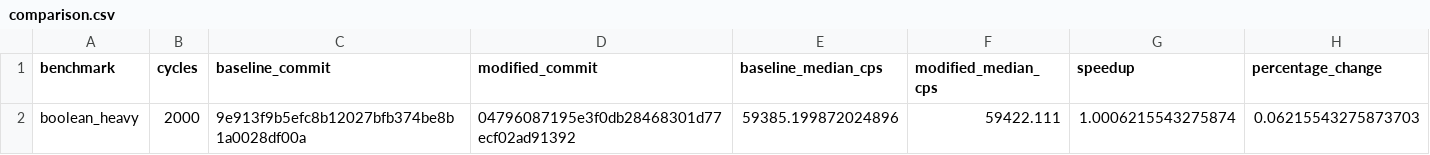
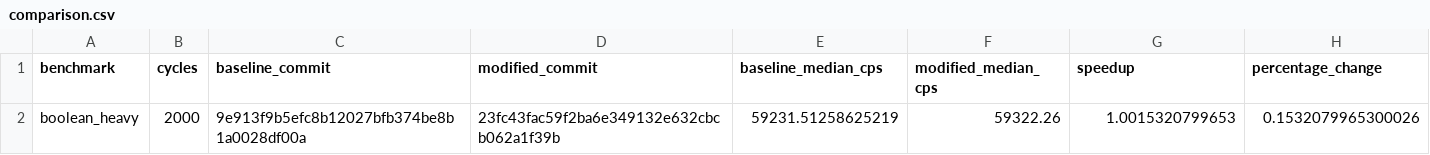
Before and after one commit to Pratham-015/GEM, a CSV file: benchmark/results/comparison.csv, drawn as a sheet.

```diff
--- a/benchmark/results/comparison.csv
+++ b/benchmark/results/comparison.csv
@@ -1,2 +1,2 @@
 benchmark,cycles,baseline_commit,modified_commit,baseline_median_cps,modified_median_cps,speedup,percentage_change
-boolean_heavy,2000,9e913f9b5efc8b12027bfb374be8b1a0028df00a,04796087195e3f0db28468301d77ecf02ad91392,59385.199872024896,59422.111,1.0006215543275874,0.06215543275873703
+boolean_heavy,2000,9e913f9b5efc8b12027bfb374be8b1a0028df00a,23fc43fac59f2ba6e349132e632cbcb062a1f39b,59231.51258625219,59322.26,1.0015320799653,0.1532079965300026
```
Also changed, not shown: benchmark/nsight_large_scale.csv, benchmark/nsight_mixed_heterogeneous.csv, 26 other files.
